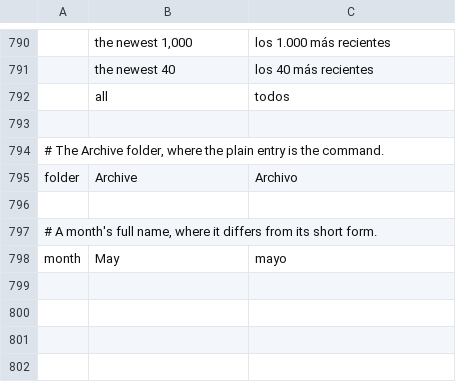
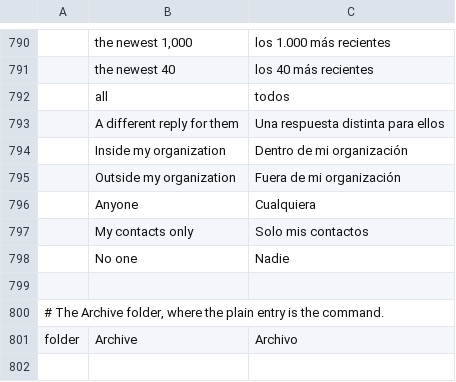
Before and after one commit to ZIDAN44/mailcraft, a TSV file: crates/ui-egui/src/i18n/es.tsv, drawn as a sheet; only a part is shown, gaps mark what is left out; the shorter side is filled out with more unchanged rows.

```diff
--- a/crates/ui-egui/src/i18n/es.tsv
+++ b/crates/ui-egui/src/i18n/es.tsv
@@ -792,2 +792,8 @@
 	all	todos
+	A different reply for them	Una respuesta distinta para ellos
+	Inside my organization	Dentro de mi organización
+	Outside my organization	Fuera de mi organización
+	Anyone	Cualquiera
+	My contacts only	Solo mis contactos
+	No one	Nadie
 
```
Also changed, not shown: crates/ui-egui/src/i18n/de.tsv, crates/ui-egui/src/i18n/he.tsv, 23 other files.
